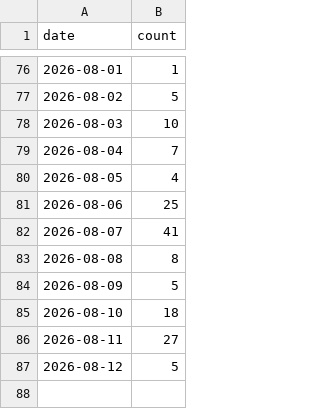
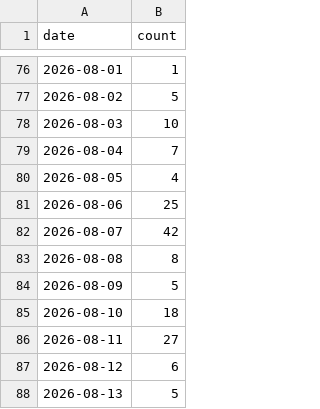
Before and after one commit to jiwonsea/news-narrative-tracker, a CSV file: data/forward/smr_nuclear.csv, drawn as a sheet; only a part is shown, gaps mark what is left out.

```diff
--- a/data/forward/smr_nuclear.csv
+++ b/data/forward/smr_nuclear.csv
@@ -81,3 +81,3 @@ date,count
 2026-08-06,25
-2026-08-07,41
+2026-08-07,42
 2026-08-08,8
@@ -86,2 +86,3 @@ date,count
 2026-08-11,27
-2026-08-12,5
+2026-08-12,6
+2026-08-13,5
```
Also changed, not shown: data/forward/ai_datacenter_power.csv, data/forward/hbm_memory.csv, 4 other files.
